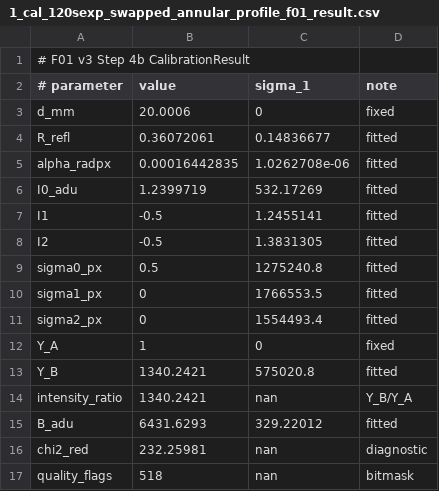
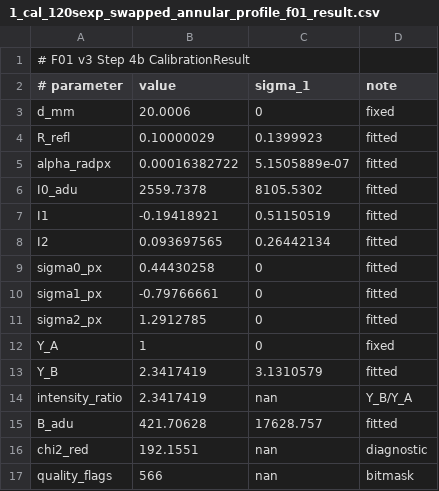
Before and after one commit to sdsewell/soc_sewell, a CSV file: validation/1_cal_120sexp_swapped_annular_profile_f01_result.csv, drawn as a sheet.

```diff
--- a/validation/1_cal_120sexp_swapped_annular_profile_f01_result.csv
+++ b/validation/1_cal_120sexp_swapped_annular_profile_f01_result.csv
@@ -3,15 +3,15 @@
 d_mm,20.0006,0,fixed
-R_refl,0.36072061,0.14836677,fitted
-alpha_radpx,0.00016442835,1.0262708e-06,fitted
-I0_adu,1.2399719,532.17269,fitted
-I1,-0.5,1.2455141,fitted
-I2,-0.5,1.3831305,fitted
-sigma0_px,0.5,1275240.8,fitted
-sigma1_px,0,1766553.5,fitted
-sigma2_px,0,1554493.4,fitted
+R_refl,0.10000029,0.1399923,fitted
+alpha_radpx,0.00016382722,5.1505889e-07,fitted
+I0_adu,2559.7378,8105.5302,fitted
+I1,-0.19418921,0.51150519,fitted
+I2,0.093697565,0.26442134,fitted
+sigma0_px,0.44430258,0,fitted
+sigma1_px,-0.79766661,0,fitted
+sigma2_px,1.2912785,0,fitted
 Y_A,1,0,fixed
-Y_B,1340.2421,575020.8,fitted
-intensity_ratio,1340.2421,nan,Y_B/Y_A
-B_adu,6431.6293,329.22012,fitted
-chi2_red,232.25981,nan,diagnostic
-quality_flags,518,nan,bitmask
+Y_B,2.3417419,3.1310579,fitted
+intensity_ratio,2.3417419,nan,Y_B/Y_A
+B_adu,421.70628,17628.757,fitted
+chi2_red,192.1551,nan,diagnostic
+quality_flags,566,nan,bitmask
```
Also changed, not shown: 3 other files.
